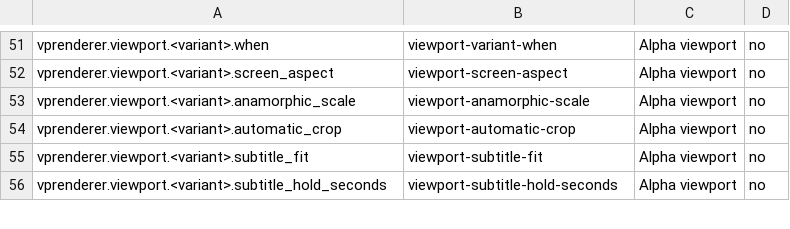
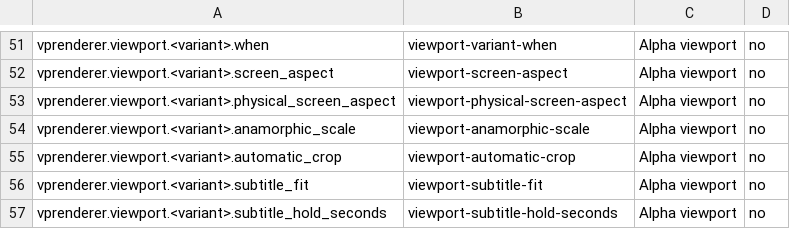
Before and after one commit to billslack2/videoprocessor, a TSV file: docs/configuration-public-fields.tsv, drawn as a sheet; only a part is shown, gaps mark what is left out.

Commit message:
VP-0098 separate physical and requested screen geometry

```diff
--- a/docs/configuration-public-fields.tsv
+++ b/docs/configuration-public-fields.tsv
@@ -52,2 +52,3 @@ vprenderer.viewport.<variant>.when	viewport-variant-when	Alpha viewport	no
 vprenderer.viewport.<variant>.screen_aspect	viewport-screen-aspect	Alpha viewport	no
+vprenderer.viewport.<variant>.physical_screen_aspect	viewport-physical-screen-aspect	Alpha viewport	no
 vprenderer.viewport.<variant>.anamorphic_scale	viewport-anamorphic-scale	Alpha viewport	no
```
Also changed, not shown: 10 other files.
